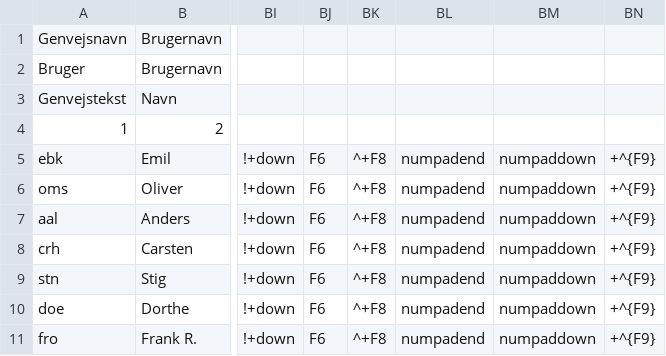
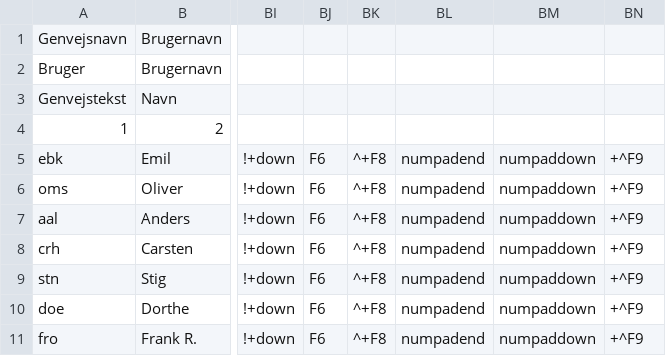
Before and after one commit to Emilbk/AHK, a TSV file: Trafikstyring/db/bruger_ops.tsv, drawn as a sheet; only a part is shown, gaps mark what is left out; the diff names each change by its address in the sheet, - before the commit and + after, or states it on an @@ line.

Commit message:
genvejs fiks

```diff
--- a/Trafikstyring/db/bruger_ops.tsv
+++ b/Trafikstyring/db/bruger_ops.tsv
-BN5:BN11: +^{F9}
+BN5:BN11: +^F9
```
